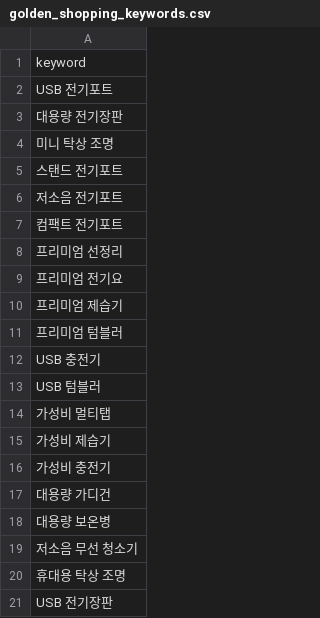
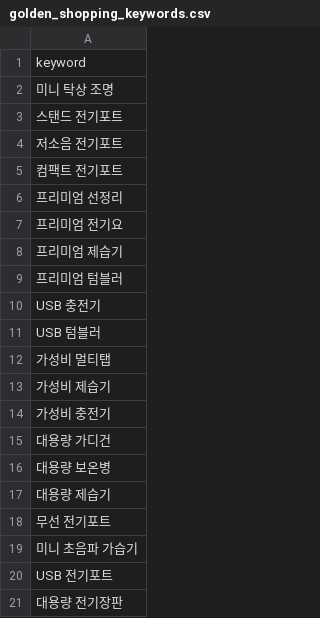
Before and after one commit to hayan-web/gpt-blog-auto, a CSV file: golden_shopping_keywords.csv, drawn as a sheet.

```diff
--- a/golden_shopping_keywords.csv
+++ b/golden_shopping_keywords.csv
@@ -1,4 +1,2 @@
 keyword
-USB 전기포트
-대용량 전기장판
 미니 탁상 조명
@@ -18,4 +16,6 @@ USB 텀블러
 대용량 보온병
-저소음 무선 청소기
-휴대용 탁상 조명
-USB 전기장판
+대용량 제습기
+무선 전기포트
+미니 초음파 가습기
+USB 전기포트
+대용량 전기장판
```
Also changed, not shown: keywords_shopping.csv, 1 other file.
